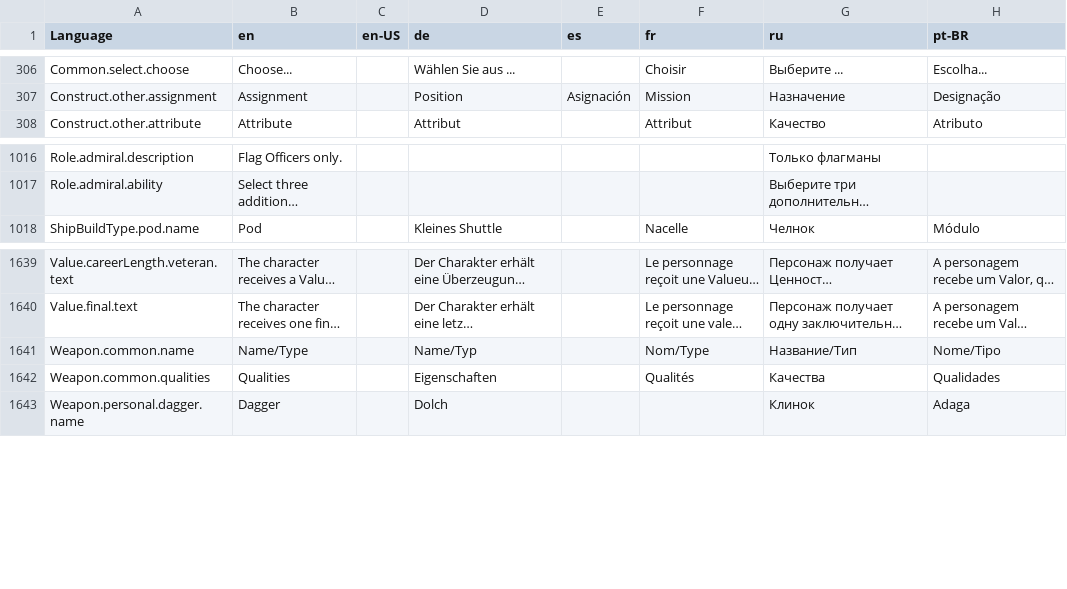
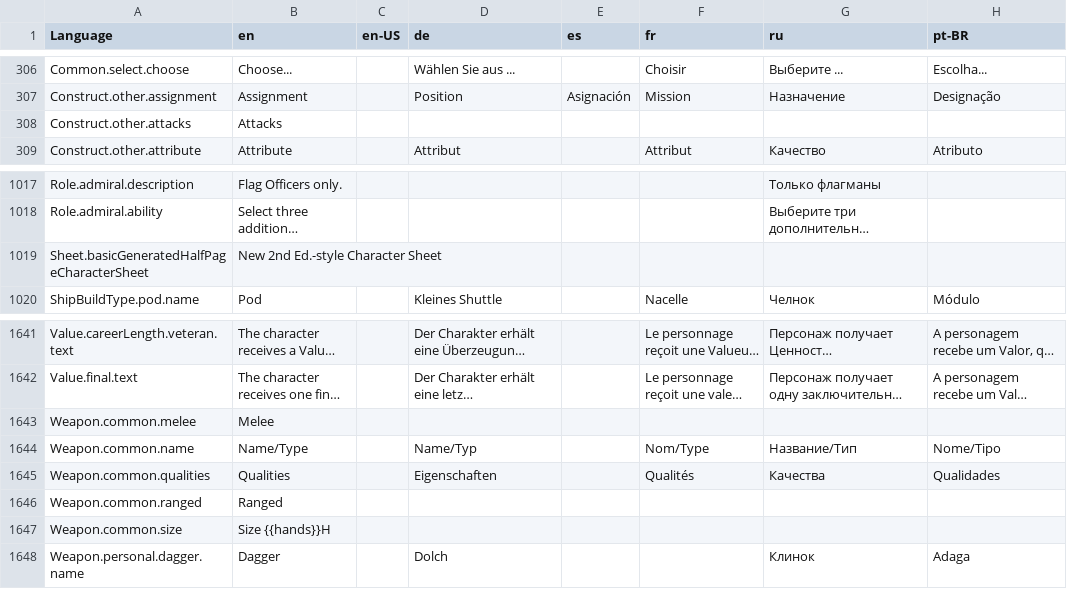
Before and after one commit to bcholmes/StarTrek2d20, a CSV file: translation/translations.csv, drawn as a sheet; only a part is shown, gaps mark what is left out; long unchanged cells end in …; the diff names each change by its address in the sheet, - before the commit and + after, or states it on an @@ line.

Commit message:
more revisions to generated sheet

```diff
--- a/translation/translations.csv
+++ b/translation/translations.csv
+row 308: Construct.other.attacks | Attacks
+row 1019: Sheet.basicGeneratedHalfPageCharacterSheet | New 2nd Ed.-style Character Sheet
+row 1643: Weapon.common.melee | Melee
+row 1646: Weapon.common.ranged | Ranged
+row 1647: Weapon.common.size | Size {{hands}}H
```
Also changed, not shown: 8 other files.
